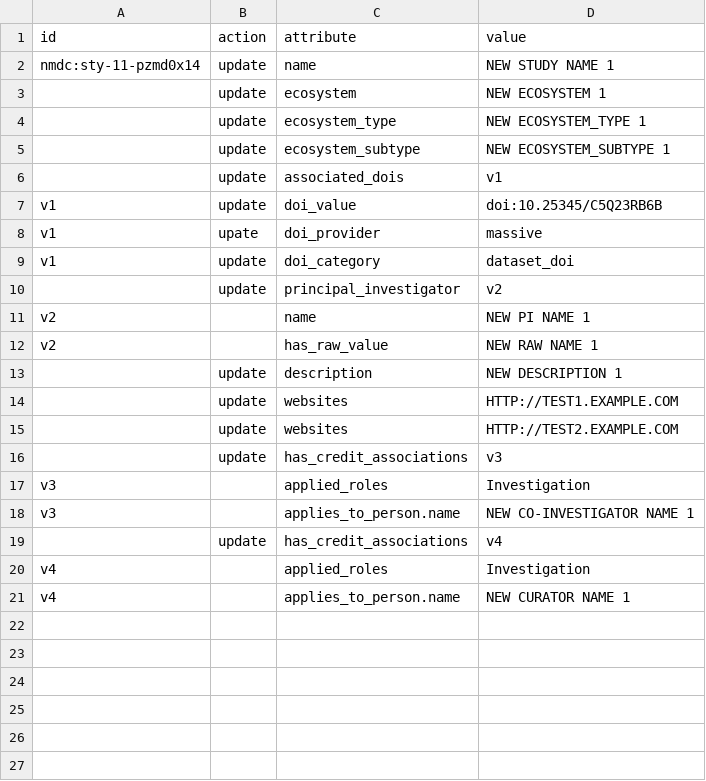
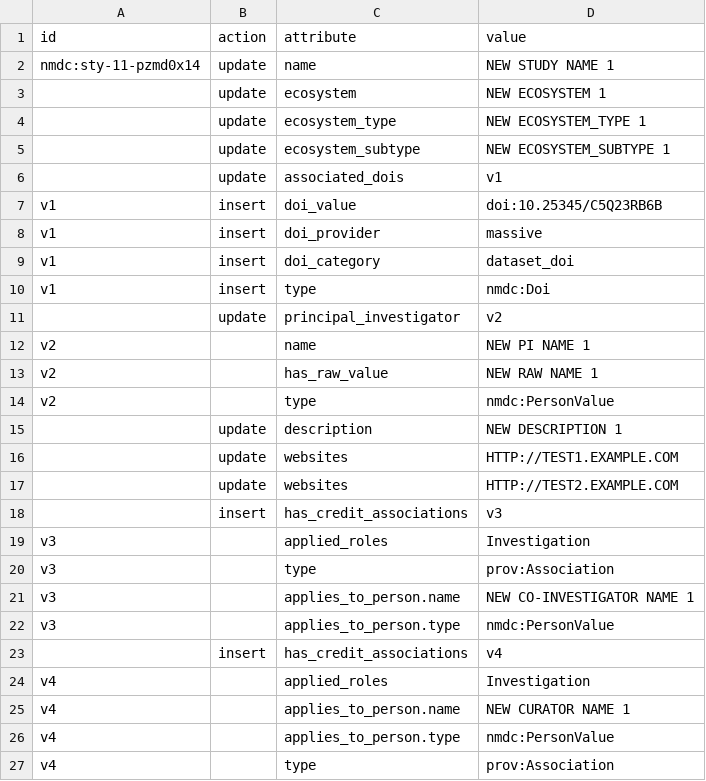
Before and after one commit to microbiomedata/nmdc-runtime, a TSV file: metadata-translation/notebooks/data/changesheet-without-separator3.tsv, drawn as a sheet.

Commit message:
Update changesheet-without-separator3.tsv

```diff
--- a/metadata-translation/notebooks/data/changesheet-without-separator3.tsv
+++ b/metadata-translation/notebooks/data/changesheet-without-separator3.tsv
@@ -6,5 +6,6 @@ nmdc:sty-11-pzmd0x14	update	name	NEW STUDY NAME 1
 	update	associated_dois	v1
-v1	update	doi_value	doi:10.25345/C5Q23RB6B
-v1	upate	doi_provider	massive
-v1	update	doi_category	dataset_doi
+v1	insert	doi_value	doi:10.25345/C5Q23RB6B
+v1	insert	doi_provider	massive
+v1	insert	doi_category	dataset_doi
+v1	insert	type	nmdc:Doi
 	update	principal_investigator	v2
@@ -12,2 +13,3 @@ v2		name	NEW PI NAME 1
 v2		has_raw_value	NEW RAW NAME 1
+v2		type	nmdc:PersonValue
 	update	description	NEW DESCRIPTION 1
@@ -15,7 +17,11 @@ v2		has_raw_value	NEW RAW NAME 1
 	update	websites	HTTP://TEST2.EXAMPLE.COM
-	update	has_credit_associations	v3
+	insert	has_credit_associations	v3
 v3		applied_roles	Investigation
+v3		type	prov:Association
 v3		applies_to_person.name	NEW CO-INVESTIGATOR NAME 1
-	update	has_credit_associations	v4
+v3		applies_to_person.type	nmdc:PersonValue
+	insert	has_credit_associations	v4
 v4		applied_roles	Investigation
 v4		applies_to_person.name	NEW CURATOR NAME 1
+v4 		applies_to_person.type	nmdc:PersonValue
+v4		type	prov:Association
```
